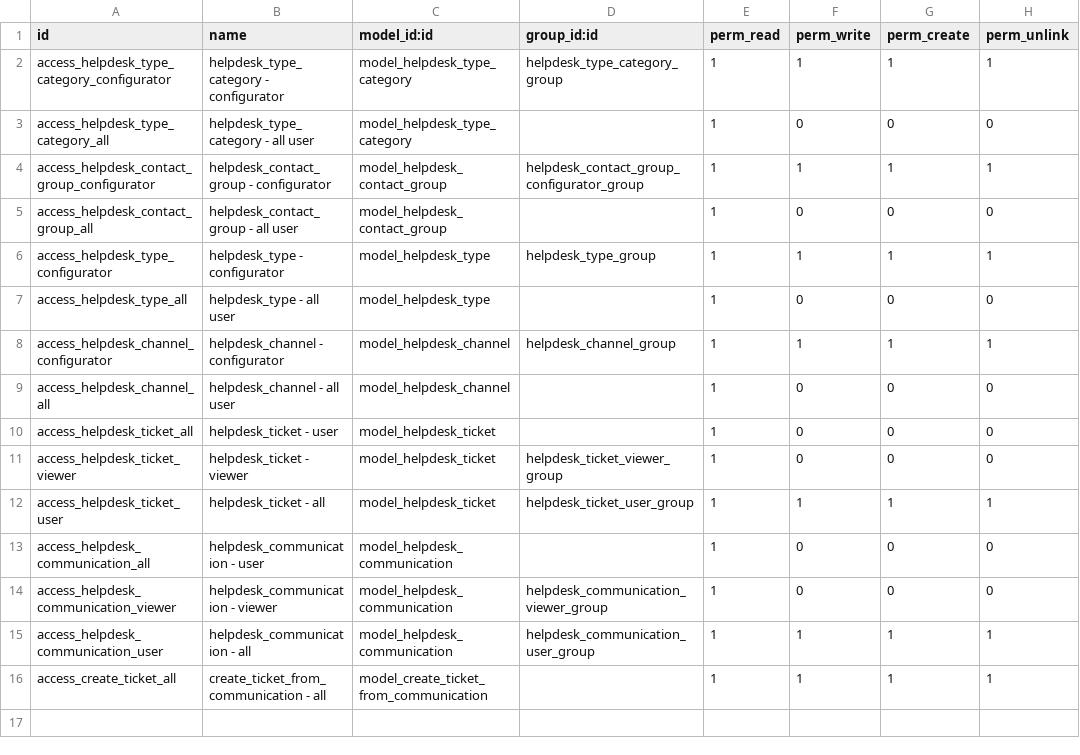
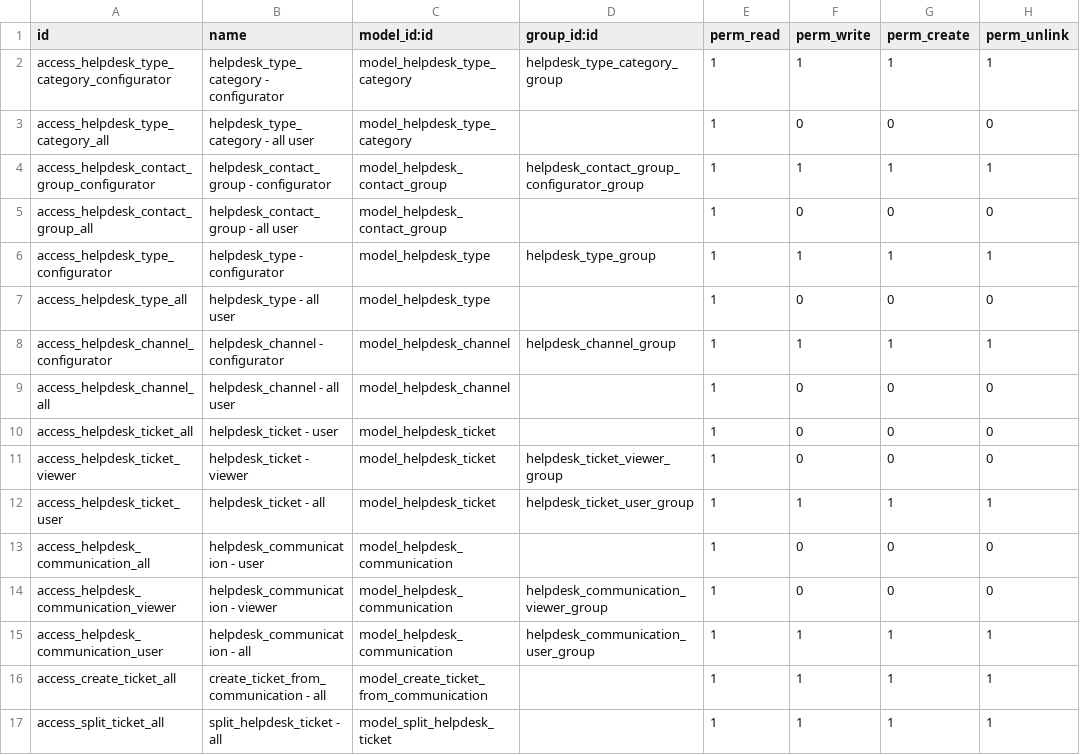
Before and after one commit to open-synergy/ssi-helpdesk, a CSV file: ssi_helpdesk/security/ir.model.access.csv, drawn as a sheet; the diff names each change by its address in the sheet, - before the commit and + after, or states it on an @@ line.

Commit message:
[ssi_helpdesk] 14.0.2.5.0

```diff
--- a/ssi_helpdesk/security/ir.model.access.csv
+++ b/ssi_helpdesk/security/ir.model.access.csv
+row 17: access_split_ticket_all | split_helpdesk_ticket - all | model_split_helpdesk_ticket |  | 1 | 1 | 1 | 1
```
Also changed, not shown: 6 other files.
